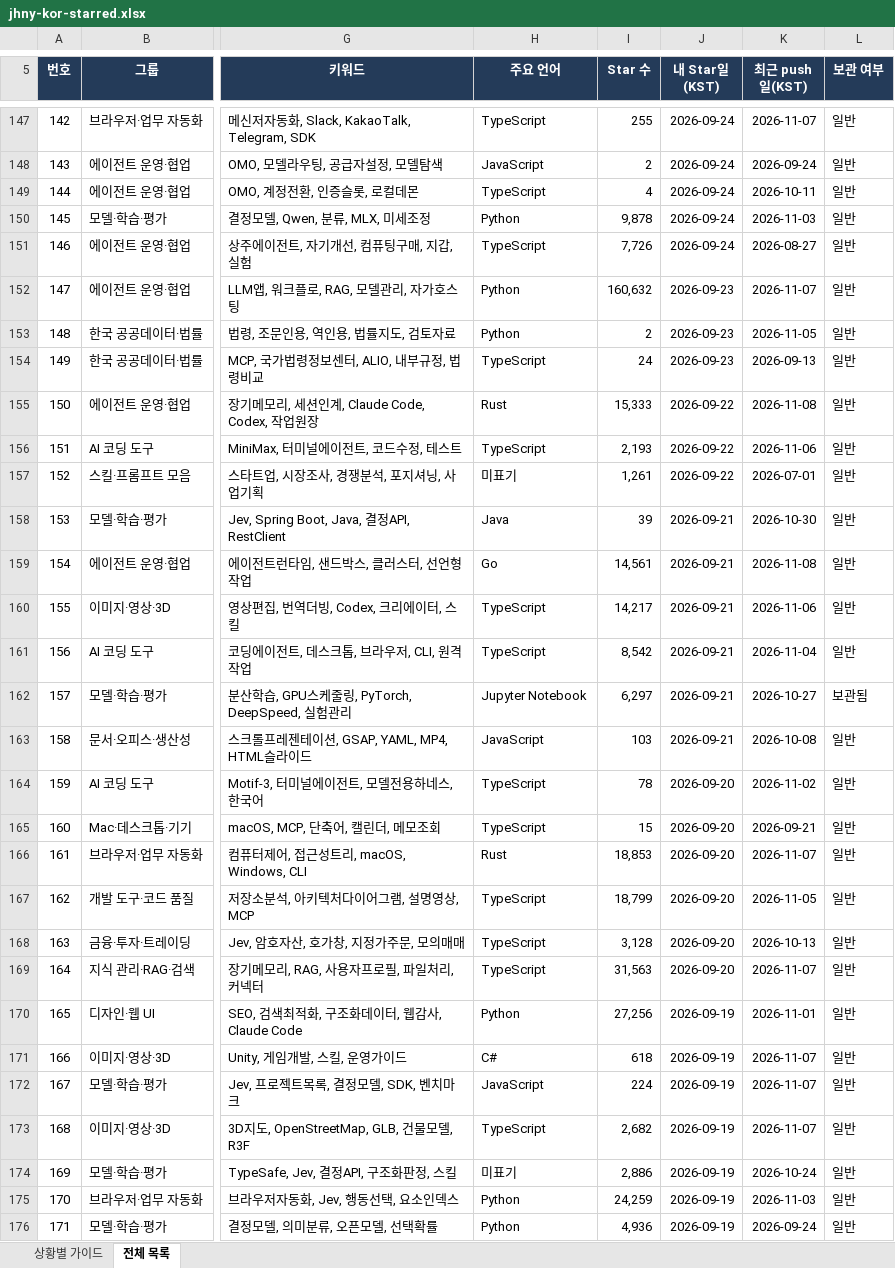
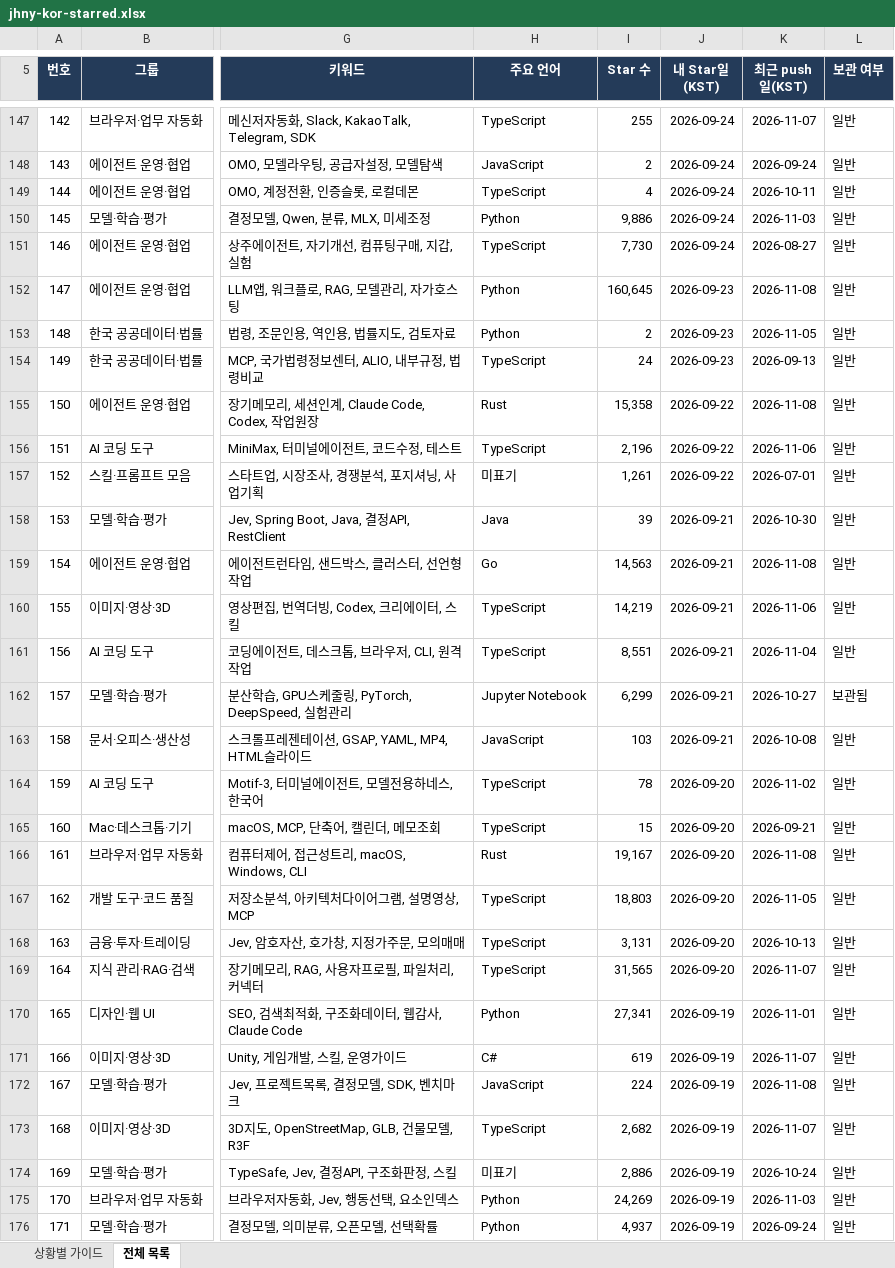
Before and after one commit to jhny-kor/star, an Excel workbook: jhny-kor-starred.xlsx, sheet 전체 목록, drawn as a sheet; only a part is shown, gaps mark what is left out; values as stored, in another font and other column widths than the file's, no borders; conditional formats and table styles not drawn; the diff covers the shown part only; the diff names each change by its address in the sheet, - before the commit and + after, or states it on an @@ line.

```diff
--- a/jhny-kor-starred.xlsx (sheet 전체 목록)
+++ b/jhny-kor-starred.xlsx (sheet 전체 목록)
-I150 (Star 수): 9,878
+I150 (Star 수): 9,886
-I151 (Star 수): 7,726
+I151 (Star 수): 7,730
-I152 (Star 수): 160,632
+I152 (Star 수): 160,645
-K152 (최근 push일(KST)): 2026-11-07
+K152 (최근 push일(KST)): 2026-11-08
-I155 (Star 수): 15,333
+I155 (Star 수): 15,358
-I156 (Star 수): 2,193
+I156 (Star 수): 2,196
-I159 (Star 수): 14,561
+I159 (Star 수): 14,563
-I160 (Star 수): 14,217
+I160 (Star 수): 14,219
-I161 (Star 수): 8,542
+I161 (Star 수): 8,551
-I162 (Star 수): 6,297
+I162 (Star 수): 6,299
-I166 (Star 수): 18,853
+I166 (Star 수): 19,167
-K166 (최근 push일(KST)): 2026-11-07
+K166 (최근 push일(KST)): 2026-11-08
-I167 (Star 수): 18,799
+I167 (Star 수): 18,803
-I168 (Star 수): 3,128
+I168 (Star 수): 3,131
-I169 (Star 수): 31,563
+I169 (Star 수): 31,565
-I170 (Star 수): 27,256
+I170 (Star 수): 27,341
-I171 (Star 수): 618
+I171 (Star 수): 619
-K172 (최근 push일(KST)): 2026-11-07
+K172 (최근 push일(KST)): 2026-11-08
-I175 (Star 수): 24,259
+I175 (Star 수): 24,269
-I176 (Star 수): 4,936
+I176 (Star 수): 4,937
```
Also changed, not shown: 475 edited cells elsewhere in this sheet, sheet 상황별 가이드, 2 other files.
